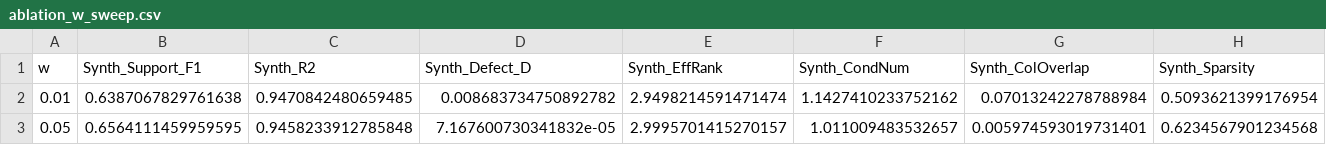
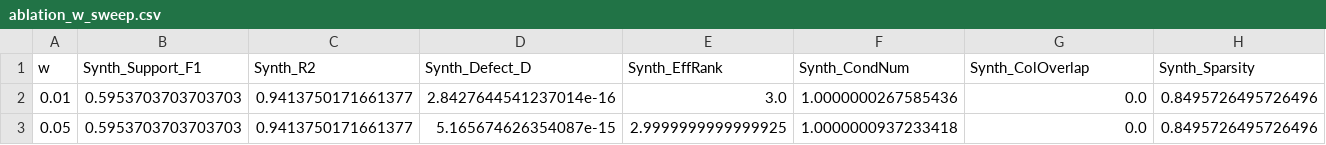
Before and after one commit to stnava/pysimlr, a CSV file: paper/results_cache/ablation_w_sweep.csv, drawn as a sheet; only a part is shown; the diff covers the shown part only; the diff names each change by its address in the sheet, - before the commit and + after, or states it on an @@ line.

```diff
--- a/paper/results_cache/ablation_w_sweep.csv
+++ b/paper/results_cache/ablation_w_sweep.csv
-B2 (Synth_Support_F1): 0.6387067829761638
+B2 (Synth_Support_F1): 0.5953703703703703
-C2 (Synth_R2): 0.9470842480659485
+C2 (Synth_R2): 0.9413750171661377
-D2 (Synth_Defect_D): 0.008683734750892782
+D2 (Synth_Defect_D): 2.8427644541237014e-16
-E2 (Synth_EffRank): 2.9498214591471474
+E2 (Synth_EffRank): 3.0
-F2 (Synth_CondNum): 1.1427410233752162
+F2 (Synth_CondNum): 1.0000000267585436
-G2 (Synth_ColOverlap): 0.07013242278788984
+G2 (Synth_ColOverlap): 0.0
-H2 (Synth_Sparsity): 0.5093621399176954
+H2 (Synth_Sparsity): 0.8495726495726496
-B3 (Synth_Support_F1): 0.6564111459959595
+B3 (Synth_Support_F1): 0.5953703703703703
-C3 (Synth_R2): 0.9458233912785848
+C3 (Synth_R2): 0.9413750171661377
-D3 (Synth_Defect_D): 7.167600730341832e-05
+D3 (Synth_Defect_D): 5.165674626354087e-15
-E3 (Synth_EffRank): 2.9995701415270157
+E3 (Synth_EffRank): 2.9999999999999925
-F3 (Synth_CondNum): 1.011009483532657
+F3 (Synth_CondNum): 1.0000000937233418
-G3 (Synth_ColOverlap): 0.005974593019731401
+G3 (Synth_ColOverlap): 0.0
-H3 (Synth_Sparsity): 0.6234567901234568
+H3 (Synth_Sparsity): 0.8495726495726496
```
Also changed, not shown: 166 edited cells elsewhere in this file, paper/results_cache/ablation_k_sparsity_sweep.csv, paper/results_cache/ablation_quantile_sparseness.csv, 13 other files.
